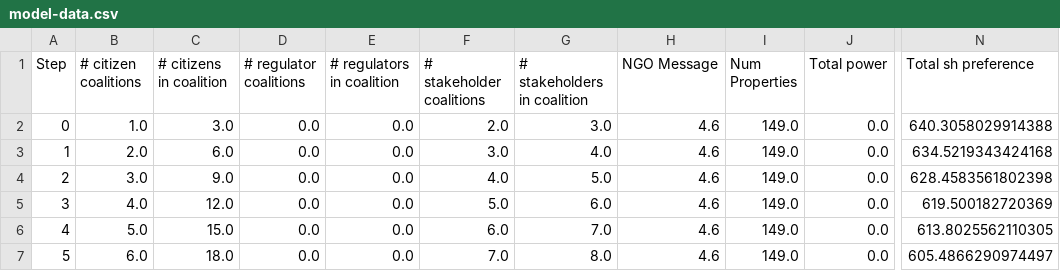
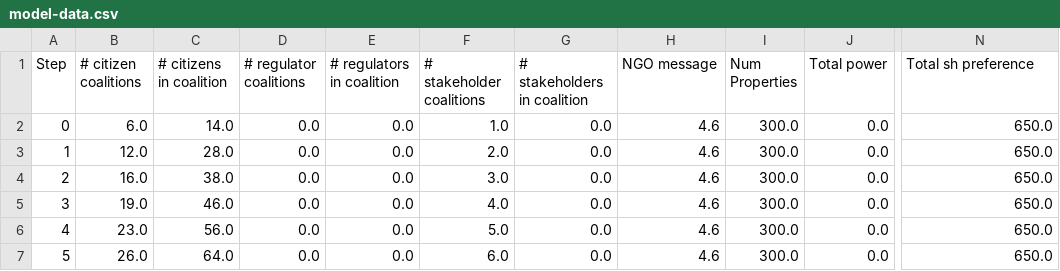
Before and after one commit to ptmdmusique/insite-abm-mock-data, a CSV file: housing-abm/data/output/model-data.csv, drawn as a sheet; only a part is shown, gaps mark what is left out; the diff covers the shown part only; the diff names each change by its address in the sheet, - before the commit and + after, or states it on an @@ line.

```diff
--- a/housing-abm/data/output/model-data.csv
+++ b/housing-abm/data/output/model-data.csv
-H1: NGO Message
+H1: NGO message
-B2 (# citizen coalitions): 1.0
+B2 (# citizen coalitions): 6.0
-C2 (# citizens in coalition): 3.0
+C2 (# citizens in coalition): 14.0
-F2 (# stakeholder coalitions): 2.0
+F2 (# stakeholder coalitions): 1.0
-G2 (# stakeholders in coalition): 3.0
+G2 (# stakeholders in coalition): 0.0
-I2:I7 (Num Properties): 149.0
+I2:I7 (Num Properties): 300.0
-N2 (Total sh preference): 640.3058029914388
+N2 (Total sh preference): 650.0
-B3 (# citizen coalitions): 2.0
+B3 (# citizen coalitions): 12.0
-C3 (# citizens in coalition): 6.0
+C3 (# citizens in coalition): 28.0
-F3 (# stakeholder coalitions): 3.0
+F3 (# stakeholder coalitions): 2.0
-G3 (# stakeholders in coalition): 4.0
+G3 (# stakeholders in coalition): 0.0
-N3 (Total sh preference): 634.5219343424168
+N3 (Total sh preference): 650.0
-B4 (# citizen coalitions): 3.0
+B4 (# citizen coalitions): 16.0
-C4 (# citizens in coalition): 9.0
+C4 (# citizens in coalition): 38.0
-F4 (# stakeholder coalitions): 4.0
+F4 (# stakeholder coalitions): 3.0
-G4 (# stakeholders in coalition): 5.0
+G4 (# stakeholders in coalition): 0.0
-N4 (Total sh preference): 628.4583561802398
+N4 (Total sh preference): 650.0
-B5 (# citizen coalitions): 4.0
+B5 (# citizen coalitions): 19.0
-C5 (# citizens in coalition): 12.0
+C5 (# citizens in coalition): 46.0
-F5 (# stakeholder coalitions): 5.0
+F5 (# stakeholder coalitions): 4.0
-G5 (# stakeholders in coalition): 6.0
+G5 (# stakeholders in coalition): 0.0
-N5 (Total sh preference): 619.500182720369
+N5 (Total sh preference): 650.0
-B6 (# citizen coalitions): 5.0
+B6 (# citizen coalitions): 23.0
-C6 (# citizens in coalition): 15.0
+C6 (# citizens in coalition): 56.0
-F6 (# stakeholder coalitions): 6.0
+F6 (# stakeholder coalitions): 5.0
-G6 (# stakeholders in coalition): 7.0
+G6 (# stakeholders in coalition): 0.0
-N6 (Total sh preference): 613.8025562110305
+N6 (Total sh preference): 650.0
-B7 (# citizen coalitions): 6.0
+B7 (# citizen coalitions): 26.0
-C7 (# citizens in coalition): 18.0
+C7 (# citizens in coalition): 64.0
-F7 (# stakeholder coalitions): 7.0
+F7 (# stakeholder coalitions): 6.0
-G7 (# stakeholders in coalition): 8.0
+G7 (# stakeholders in coalition): 0.0
-N7 (Total sh preference): 605.4866290974497
+N7 (Total sh preference): 650.0
```
Also changed, not shown: 114 edited cells elsewhere in this file, housing-abm/data/batch_output/panel-data-full.csv, housing-abm/data/batch_output/panel-data.csv, 7 other files.
